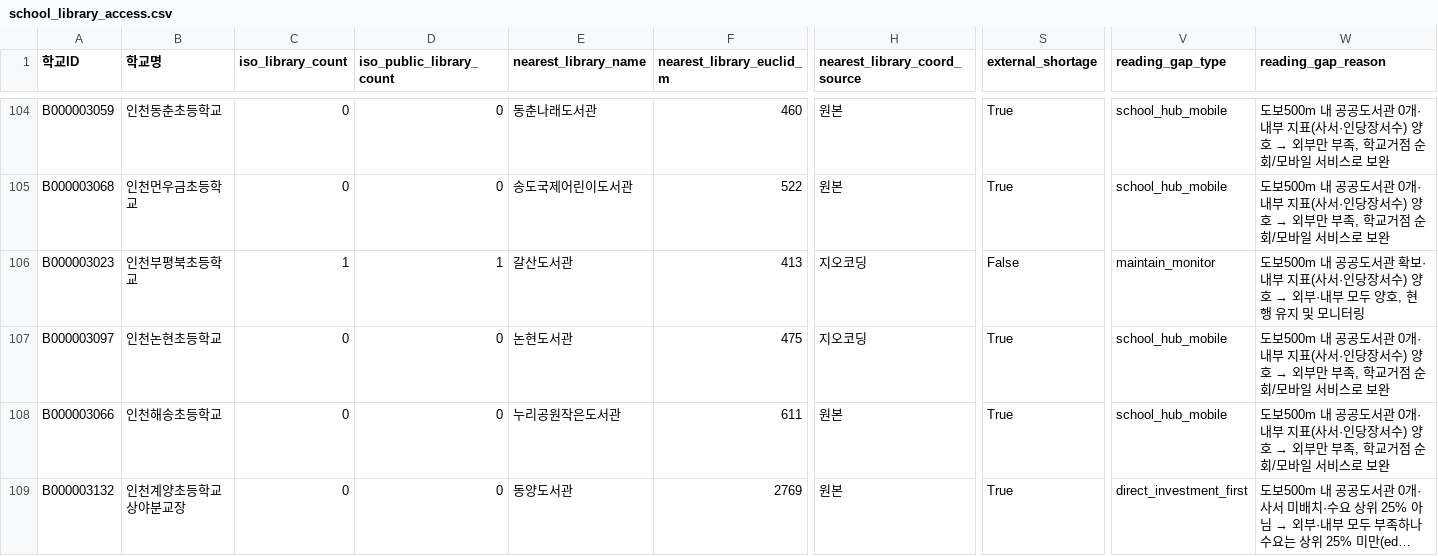
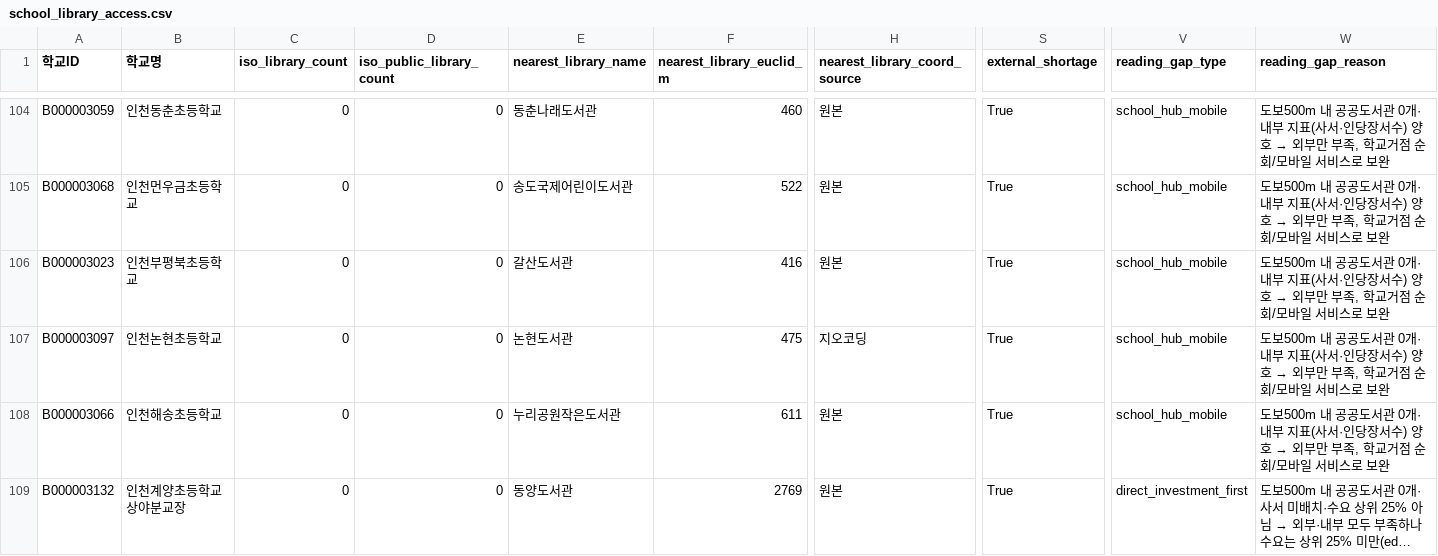
Before and after one commit to namijini0403/2026-park-analysis, a CSV file: data_processed/school_library_access.csv, drawn as a sheet; only a part is shown, gaps mark what is left out; long unchanged cells end in …; the diff covers the shown part only; the diff names each change by its address in the sheet, - before the commit and + after, or states it on an @@ line.

```diff
--- a/data_processed/school_library_access.csv
+++ b/data_processed/school_library_access.csv
-C106 (iso_library_count): 1
+C106 (iso_library_count): 0
-D106 (iso_public_library_count): 1
+D106 (iso_public_library_count): 0
-F106 (nearest_library_euclid_m): 413
+F106 (nearest_library_euclid_m): 416
-H106 (nearest_library_coord_source): 지오코딩
+H106 (nearest_library_coord_source): 원본
-S106 (external_shortage): False
+S106 (external_shortage): True
-V106 (reading_gap_type): maintain_monitor
+V106 (reading_gap_type): school_hub_mobile
@@ W106 (reading_gap_reason): …도서관 확보·내부 지표(사서·인당장서수) 양호 → 외부·내부 모두 양호, 현행 유지 및 모니터링 → …도서관 0개·내부 지표(사서·인당장서수) 양호 → 외부만 부족, 학교거점 순회/모바일 서비스로 보완 @@
```
Also changed, not shown: 117 edited cells elsewhere in this file, 10 other files.
